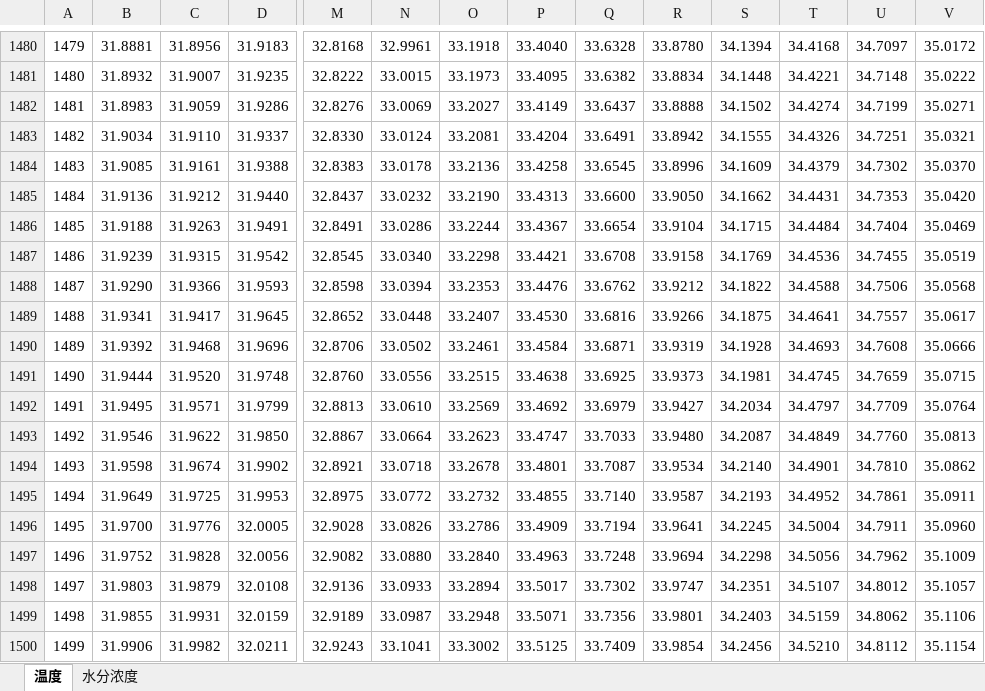
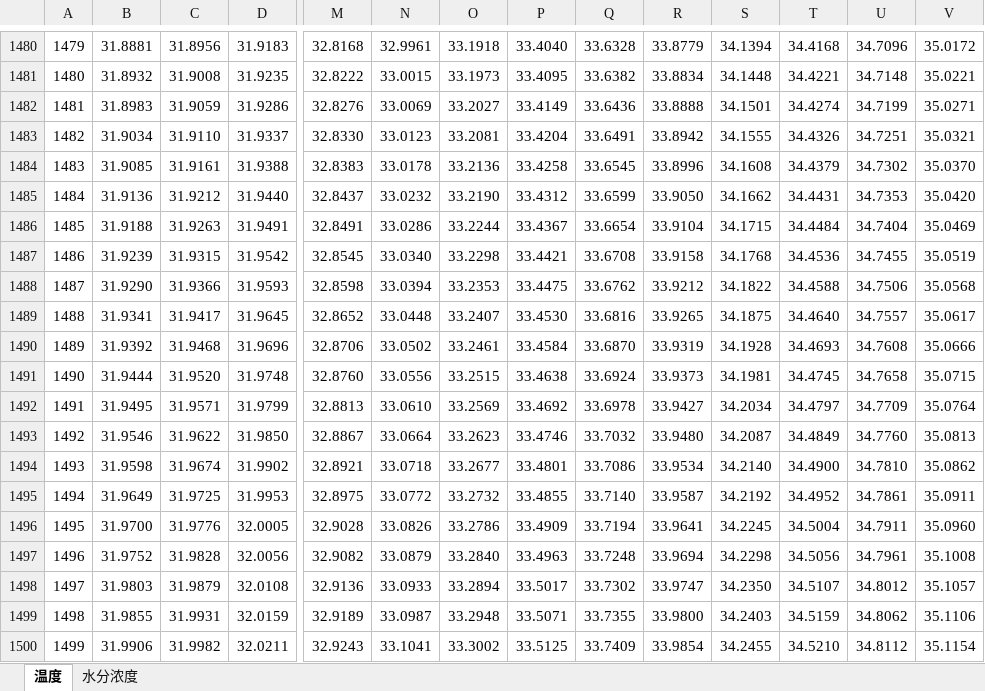
Before and after one commit to Monesy696/-, an Excel workbook: outputs/result1.xlsx, sheet 温度, drawn as a sheet; only a part is shown, gaps mark what is left out; values as stored, in another font and other column widths than the file's, no borders; the diff covers the shown part only; the diff names each change by its address in the sheet, - before the commit and + after, or states it on an @@ line.

```diff
--- a/outputs/result1.xlsx (sheet 温度)
+++ b/outputs/result1.xlsx (sheet 温度)
-R1480: 33.8780
+R1480: 33.8779
-U1480: 34.7097
+U1480: 34.7096
-C1481: 31.9007
+C1481: 31.9008
-V1481: 35.0222
+V1481: 35.0221
-Q1482: 33.6437
+Q1482: 33.6436
-S1482: 34.1502
+S1482: 34.1501
-N1483: 33.0124
+N1483: 33.0123
-S1484: 34.1609
+S1484: 34.1608
-P1485: 33.4313
+P1485: 33.4312
-Q1485: 33.6600
+Q1485: 33.6599
-S1487: 34.1769
+S1487: 34.1768
-P1488: 33.4476
+P1488: 33.4475
-R1489: 33.9266
+R1489: 33.9265
-T1489: 34.4641
+T1489: 34.4640
-Q1490: 33.6871
+Q1490: 33.6870
-Q1491: 33.6925
+Q1491: 33.6924
-U1491: 34.7659
+U1491: 34.7658
-Q1492: 33.6979
+Q1492: 33.6978
-P1493: 33.4747
+P1493: 33.4746
-Q1493: 33.7033
+Q1493: 33.7032
-O1494: 33.2678
+O1494: 33.2677
-Q1494: 33.7087
+Q1494: 33.7086
-T1494: 34.4901
+T1494: 34.4900
-S1495: 34.2193
+S1495: 34.2192
-N1497: 33.0880
+N1497: 33.0879
-U1497: 34.7962
+U1497: 34.7961
-V1497: 35.1009
+V1497: 35.1008
-S1498: 34.2351
+S1498: 34.2350
-Q1499: 33.7356
+Q1499: 33.7355
-R1499: 33.9801
+R1499: 33.9800
-S1500: 34.2456
+S1500: 34.2455
```
Also changed, not shown: 455 edited cells elsewhere in this sheet, 56 other files.
